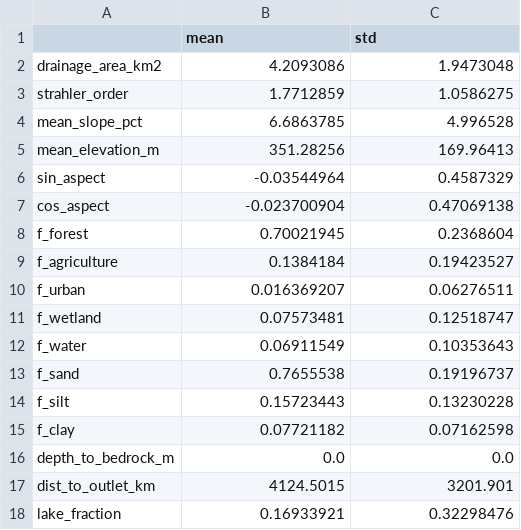
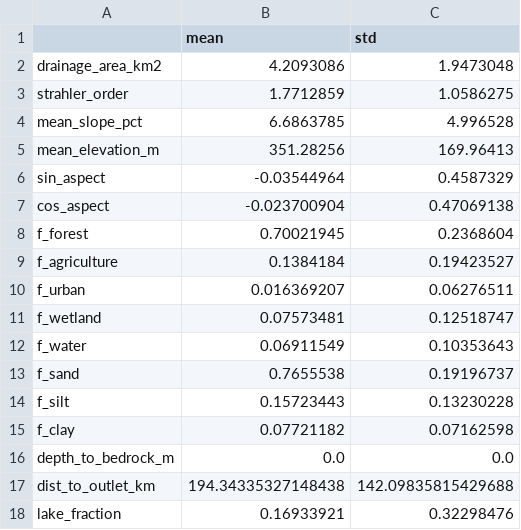
Before and after one commit to essicolo/meandre, a CSV file: reports/territorial_stats_QC.csv, drawn as a sheet.

```diff
--- a/reports/territorial_stats_QC.csv
+++ b/reports/territorial_stats_QC.csv
@@ -16,3 +16,3 @@ f_clay,0.07721182,0.07162598
 depth_to_bedrock_m,0.0,0.0
-dist_to_outlet_km,4124.5015,3201.901
+dist_to_outlet_km,194.34335327148438,142.09835815429688
 lake_fraction,0.16933921,0.32298476
```
Also changed, not shown: 1 other file.
